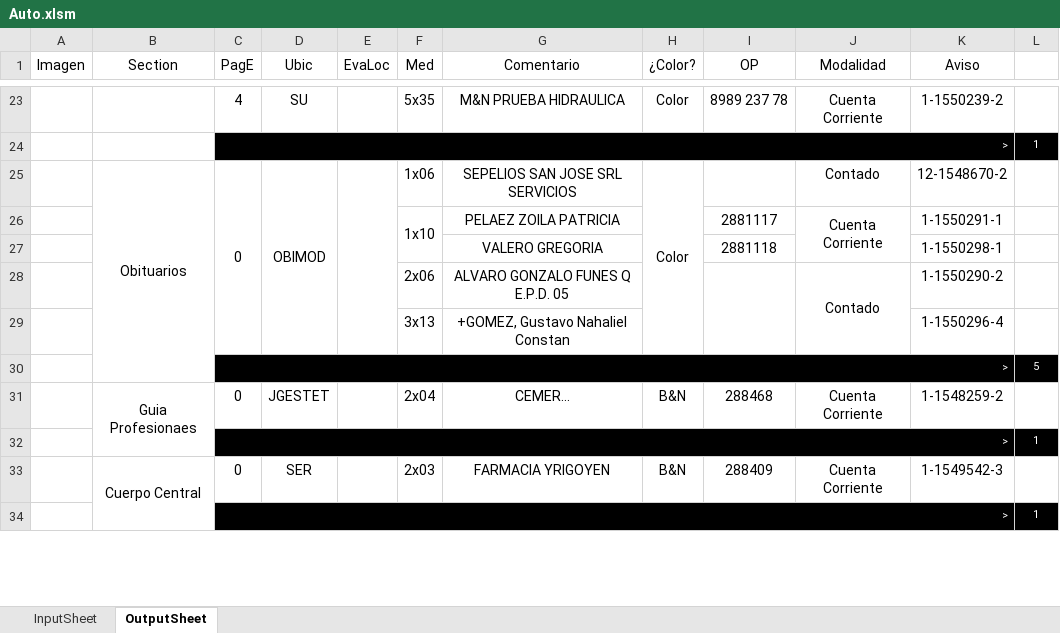
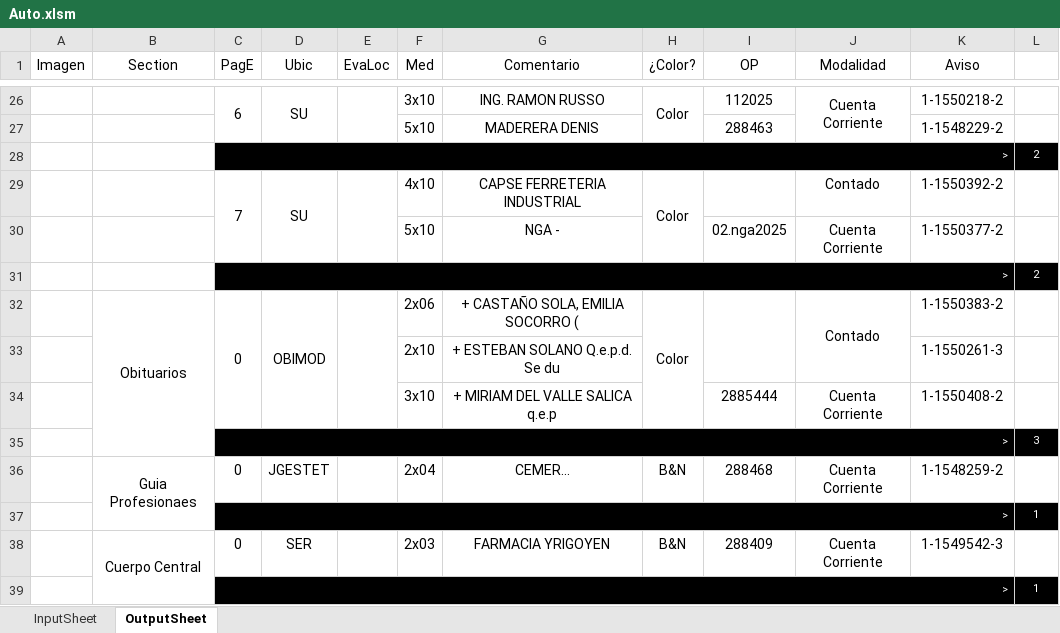
Before and after one commit to zherar7ordoya/xMSO-Excel, an Excel workbook: Auto.xlsm, sheet OutputSheet, drawn as a sheet; only a part is shown, gaps mark what is left out; values as stored, in another font and other column widths than the file's, no borders; conditional formats not drawn; removed rows and columns are numbered as before the commit, all else as after; the diff covers the shown part only; the diff names each change by its address in the sheet, - before the commit and + after, or states it on an @@ line.

Commit message:
Update Auto.xlsm

```diff
--- a/Auto.xlsm (sheet OutputSheet)
+++ b/Auto.xlsm (sheet OutputSheet)
-C26 (PagE): 4
+C26 (PagE): 6
+C26:C27 merged
+D26:D27 merged
+E26:E27 merged
-F26 (Med): 5x35
+F26 (Med): 3x10
-G26 (Comentario): M&N PRUEBA HIDRAULICA
+G26 (Comentario): ING. RAMON RUSSO
+H26:H27 merged
-I26 (OP): 8989 237 78
+I26 (OP): 112025
+J26:J27 merged
-K26 (Aviso): 1-1550239-2
+K26 (Aviso): 1-1550218-2
-row 24:  |  | > |  |  |  |  |  |  |  |  | 1
+row 27:  |  |  |  |  | 5x10 | MADERERA DENIS |  | 288463 |  | 1-1548229-2 | 1
+row 28:  |  | > |  |  |  |  |  |  |  |  | 2
+row 29:  |  | 7 | SU |  | 4x10 | CAPSE FERRETERIA INDUSTRIAL | Color |  | Contado | 1-1550392-2 | 1
+row 30:  |  |  |  |  | 5x10 | NGA - |  | 02.nga2025 | Cuenta Corriente | 1-1550377-2 | 1
+row 31:  |  | > |  |  |  |  |  |  |  |  | 2
-F32 (Med): 1x06
+F32 (Med): 2x06
-G32 (Comentario): SEPELIOS SAN JOSE SRL SERVICIOS
+G32 (Comentario): + CASTAÑO SOLA, EMILIA SOCORRO (
+I32:I33 merged
+J32:J33 merged
-K32 (Aviso): 12-1548670-2
+K32 (Aviso): 1-1550383-2
-row 26:  |  |  |  |  | 1x10 | PELAEZ ZOILA PATRICIA |  | 2881117 | Cuenta Corriente | 1-1550291-1 | 1
-row 27:  |  |  |  |  |  | VALERO GREGORIA |  | 2881118 |  | 1-1550298-1 | 1
-row 28:  |  |  |  |  | 2x06 | ALVARO GONZALO FUNES Q E.P.D. 05 |  |  | Contado | 1-1550290-2 | 1
-row 29:  |  |  |  |  | 3x13 | +GOMEZ, Gustavo Nahaliel Constan |  |  |  | 1-1550296-4 | 1
-row 30:  |  | > |  |  |  |  |  |  |  |  | 5
+row 33:  |  |  |  |  | 2x10 | + ESTEBAN SOLANO Q.e.p.d. Se du |  |  |  | 1-1550261-3 | 1
+row 34:  |  |  |  |  | 3x10 | + MIRIAM DEL VALLE SALICA q.e.p |  | 2885444 | Cuenta Corriente | 1-1550408-2 | 1
+row 35:  |  | > |  |  |  |  |  |  |  |  | 3
```
Also changed, not shown: 29 added rows, 23 removed rows, 3 moved rows and 25 edited cells elsewhere in this sheet, hidden cells.
